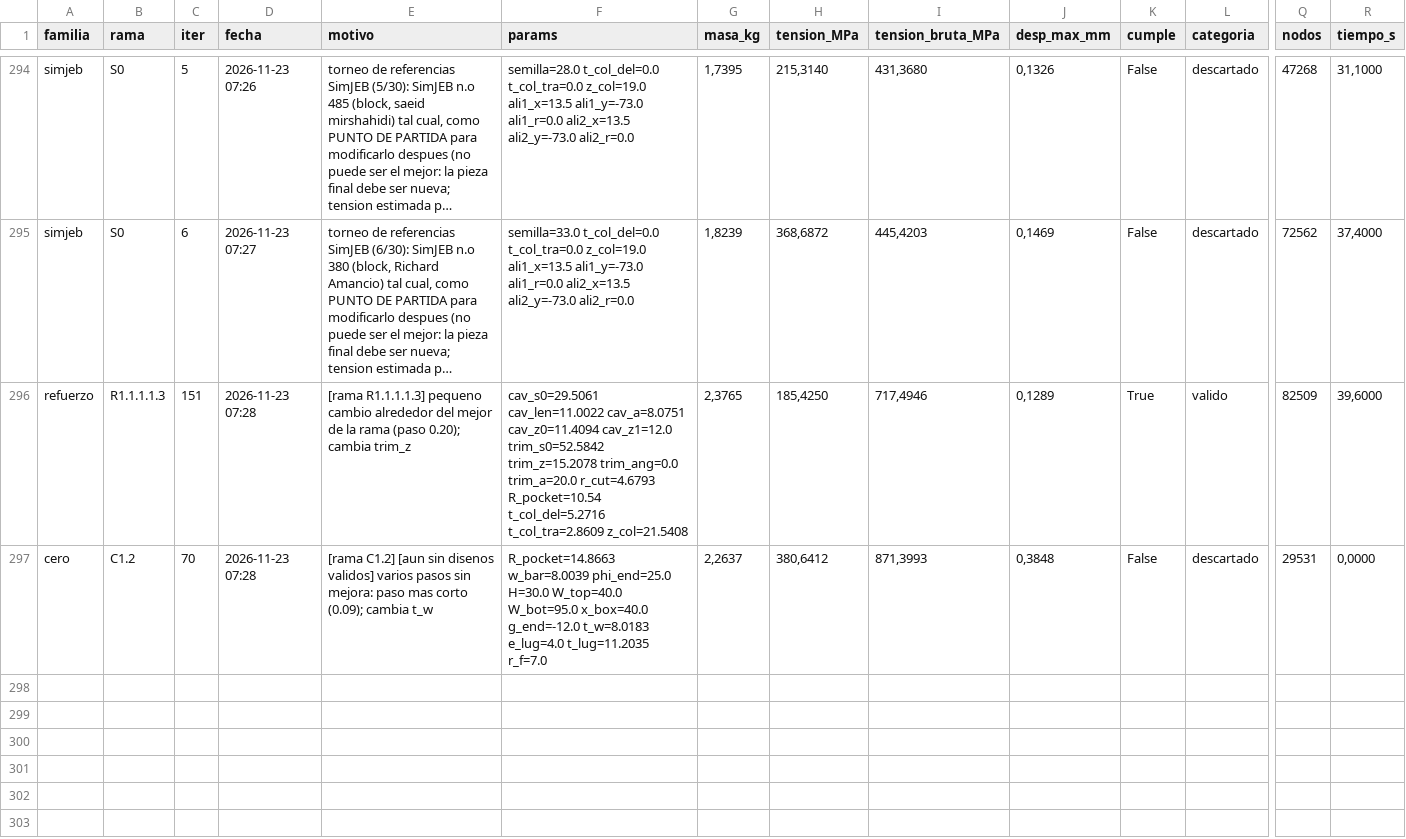
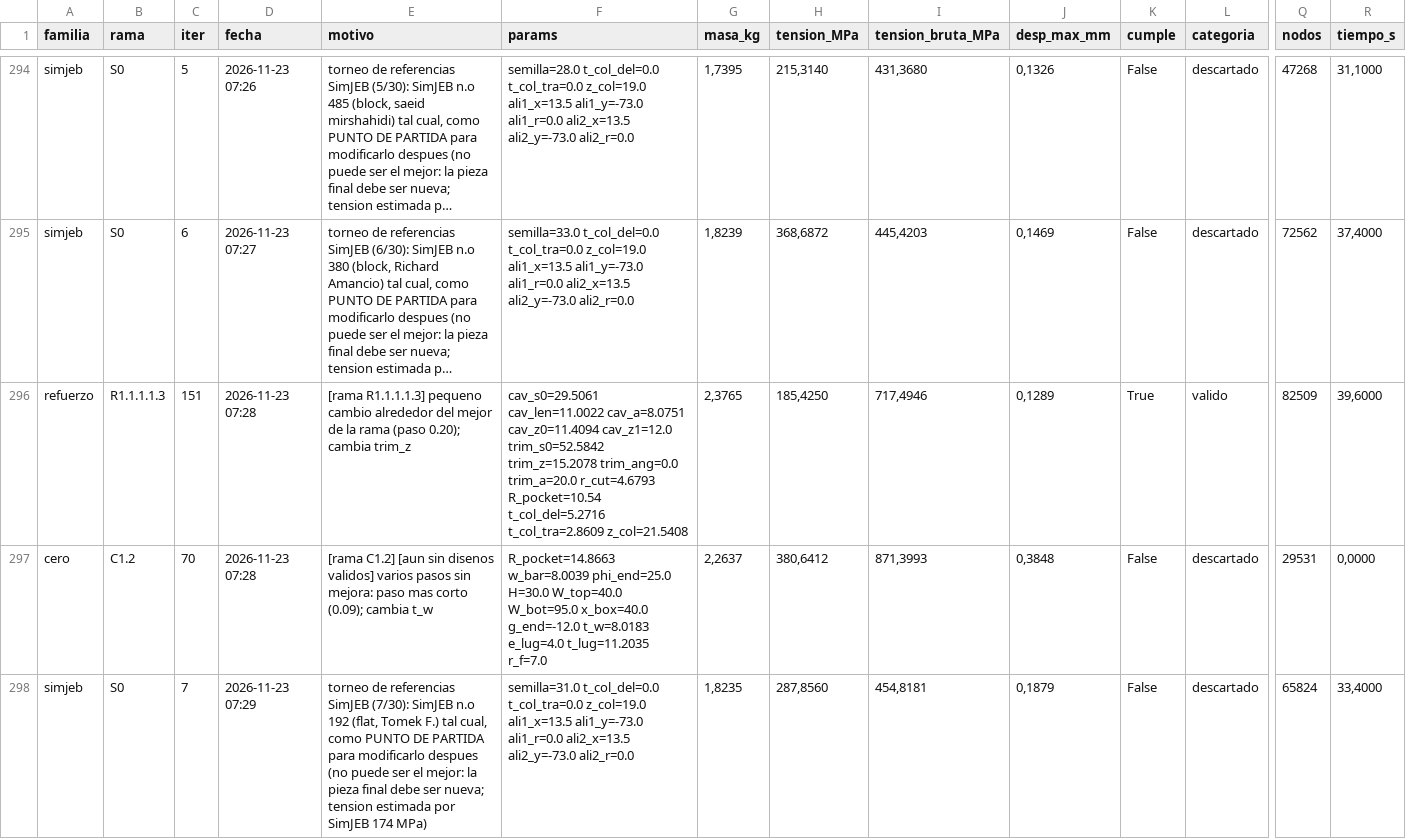
Before and after one commit to Hugiko/msd-soporte-optimizacion, a CSV file: runs/opt_37800N/registro_global.csv, drawn as a sheet; only a part is shown, gaps mark what is left out; long unchanged cells end in …; rows hold the shown columns only; the diff names each change by its address in the sheet, - before the commit and + after, or states it on an @@ line.

Commit message:
[simjeb] diseno 007: descartado

```diff
--- a/runs/opt_37800N/registro_global.csv
+++ b/runs/opt_37800N/registro_global.csv
+row 298: simjeb | S0 | 7 | 2026-11-23 07:29 | torneo de referencias SimJEB (7/30): SimJEB n.o 192 (flat, Tomek F.) tal cual, como PUNTO DE PARTIDA para modificarlo despues (no puede ser el mejor: la pieza final debe ser nueva; tension estimada por SimJEB 174 MPa) | semilla=31.0 t_col_del=0.0 t_col_tra=0.0 z_col=19.0 ali1_x=13.5 ali1_y=-73.0 ali1_r=0.0 ali2_x=13.5 ali2_y=-73.0 ali2_r=0.0 | 1,8235 | 287,8560 | 454,8181 | 0,1879 | False | descartado | 65824 | 33,4000
```
Also changed, not shown: runs/opt_37800N/simjeb/registro_iteraciones.csv, 15 other files.
